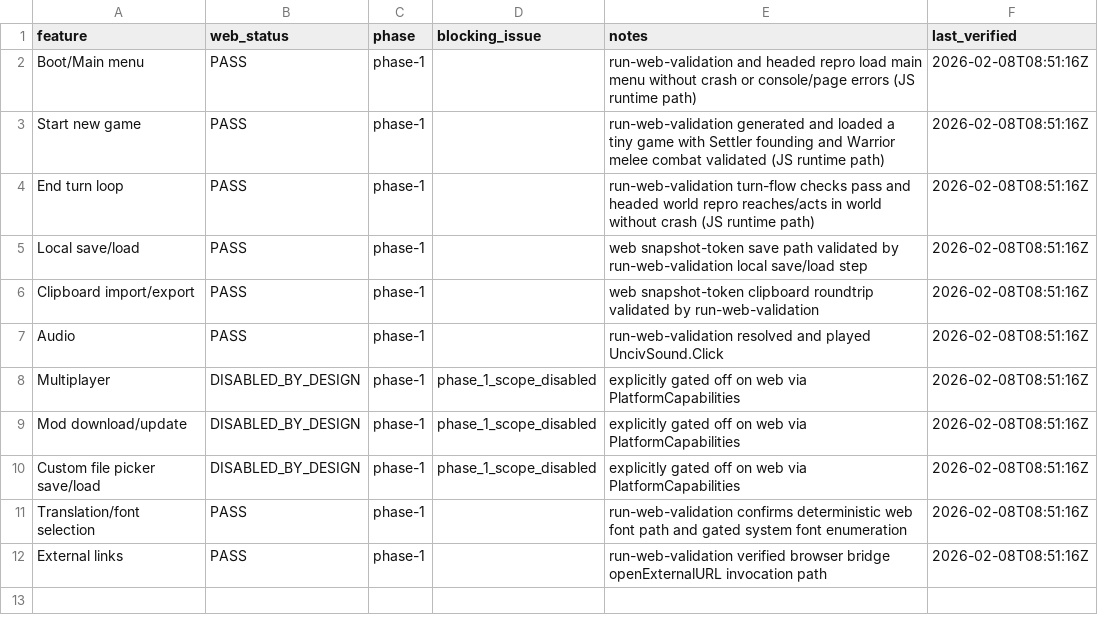
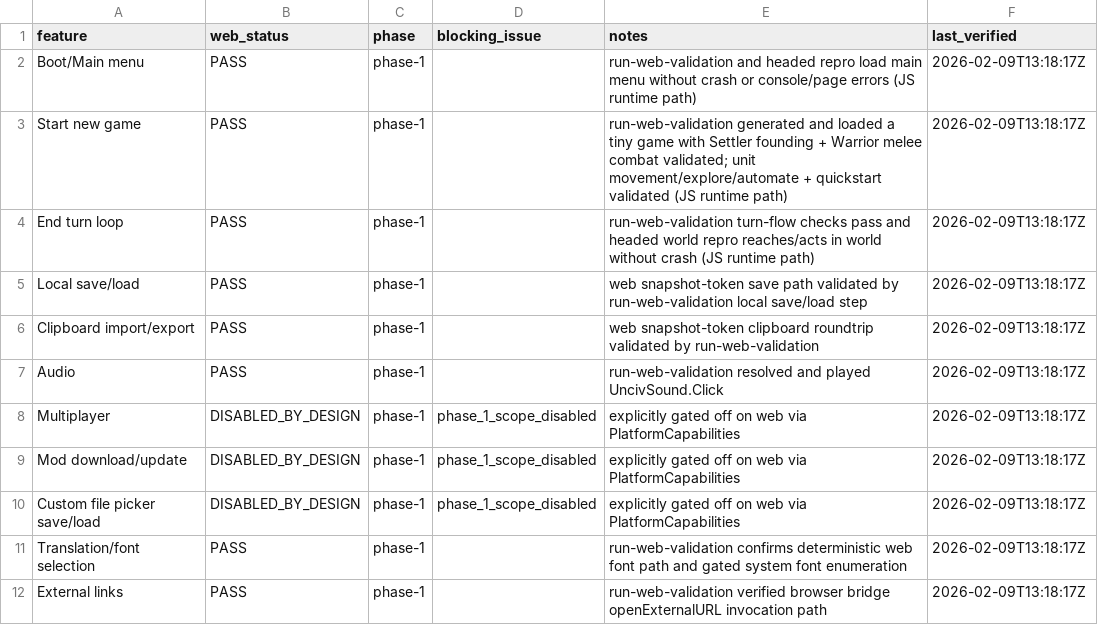
Before and after one commit to yairm210/Unciv, a CSV file: features.csv, drawn as a sheet.

```diff
--- a/features.csv
+++ b/features.csv
@@ -1,12 +1,12 @@
 feature,web_status,phase,blocking_issue,notes,last_verified
-Boot/Main menu,PASS,phase-1,,run-web-validation and headed repro load main menu without crash or console/page errors (JS runtime path),2026-02-08T08:51:16Z
-Start new game,PASS,phase-1,,run-web-validation generated and loaded a tiny game with Settler founding and Warrior melee combat validated (JS runtime path),2026-02-08T08:51:16Z
-End turn loop,PASS,phase-1,,run-web-validation turn-flow checks pass and headed world repro reaches/acts in world without crash (JS runtime path),2026-02-08T08:51:16Z
-Local save/load,PASS,phase-1,,web snapshot-token save path validated by run-web-validation local save/load step,2026-02-08T08:51:16Z
-Clipboard import/export,PASS,phase-1,,web snapshot-token clipboard roundtrip validated by run-web-validation,2026-02-08T08:51:16Z
-Audio,PASS,phase-1,,run-web-validation resolved and played UncivSound.Click,2026-02-08T08:51:16Z
-Multiplayer,DISABLED_BY_DESIGN,phase-1,phase_1_scope_disabled,explicitly gated off on web via PlatformCapabilities,2026-02-08T08:51:16Z
-Mod download/update,DISABLED_BY_DESIGN,phase-1,phase_1_scope_disabled,explicitly gated off on web via PlatformCapabilities,2026-02-08T08:51:16Z
-Custom file picker save/load,DISABLED_BY_DESIGN,phase-1,phase_1_scope_disabled,explicitly gated off on web via PlatformCapabilities,2026-02-08T08:51:16Z
-Translation/font selection,PASS,phase-1,,run-web-validation confirms deterministic web font path and gated system font enumeration,2026-02-08T08:51:16Z
-External links,PASS,phase-1,,run-web-validation verified browser bridge openExternalURL invocation path,2026-02-08T08:51:16Z
+Boot/Main menu,PASS,phase-1,,run-web-validation and headed repro load main menu without crash or console/page errors (JS runtime path),2026-02-09T13:18:17Z
+Start new game,PASS,phase-1,,run-web-validation generated and loaded a tiny game with Settler founding + Warrior melee combat validated; unit movement/explore/automate + quickstart validated (JS runtime path),2026-02-09T13:18:17Z
+End turn loop,PASS,phase-1,,run-web-validation turn-flow checks pass and headed world repro reaches/acts in world without crash (JS runtime path),2026-02-09T13:18:17Z
+Local save/load,PASS,phase-1,,web snapshot-token save path validated by run-web-validation local save/load step,2026-02-09T13:18:17Z
+Clipboard import/export,PASS,phase-1,,web snapshot-token clipboard roundtrip validated by run-web-validation,2026-02-09T13:18:17Z
+Audio,PASS,phase-1,,run-web-validation resolved and played UncivSound.Click,2026-02-09T13:18:17Z
+Multiplayer,DISABLED_BY_DESIGN,phase-1,phase_1_scope_disabled,explicitly gated off on web via PlatformCapabilities,2026-02-09T13:18:17Z
+Mod download/update,DISABLED_BY_DESIGN,phase-1,phase_1_scope_disabled,explicitly gated off on web via PlatformCapabilities,2026-02-09T13:18:17Z
+Custom file picker save/load,DISABLED_BY_DESIGN,phase-1,phase_1_scope_disabled,explicitly gated off on web via PlatformCapabilities,2026-02-09T13:18:17Z
+Translation/font selection,PASS,phase-1,,run-web-validation confirms deterministic web font path and gated system font enumeration,2026-02-09T13:18:17Z
+External links,PASS,phase-1,,run-web-validation verified browser bridge openExternalURL invocation path,2026-02-09T13:18:17Z
```
Also changed, not shown: 3 other files.
